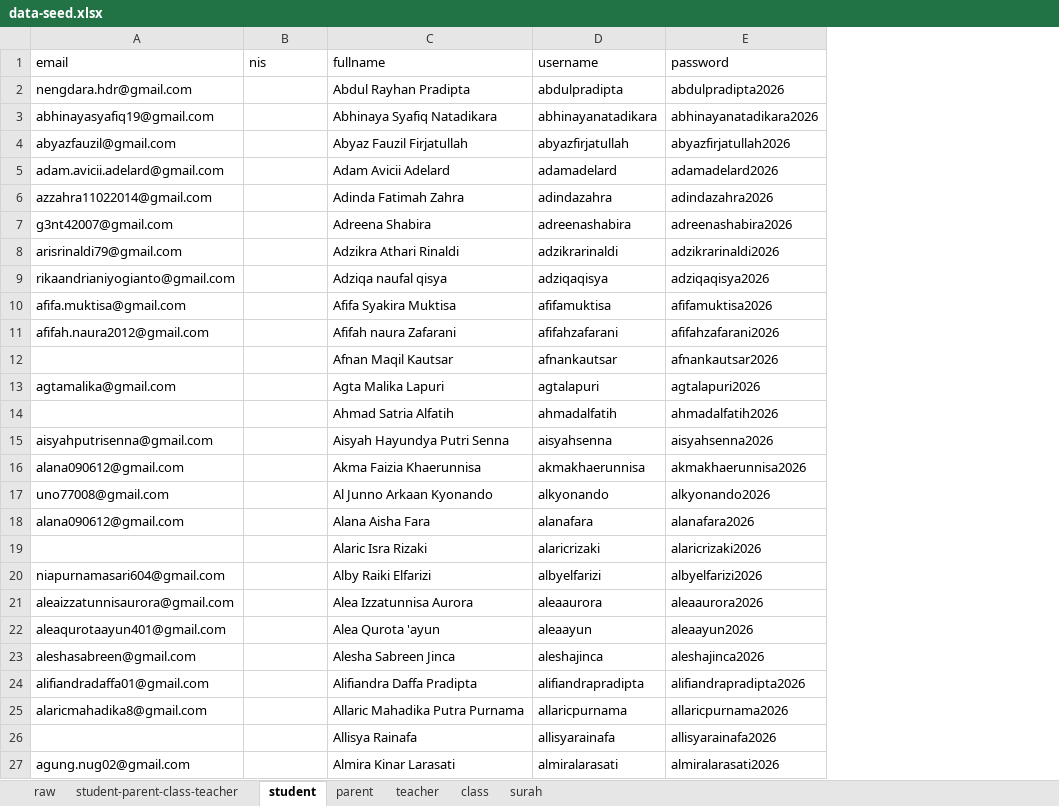
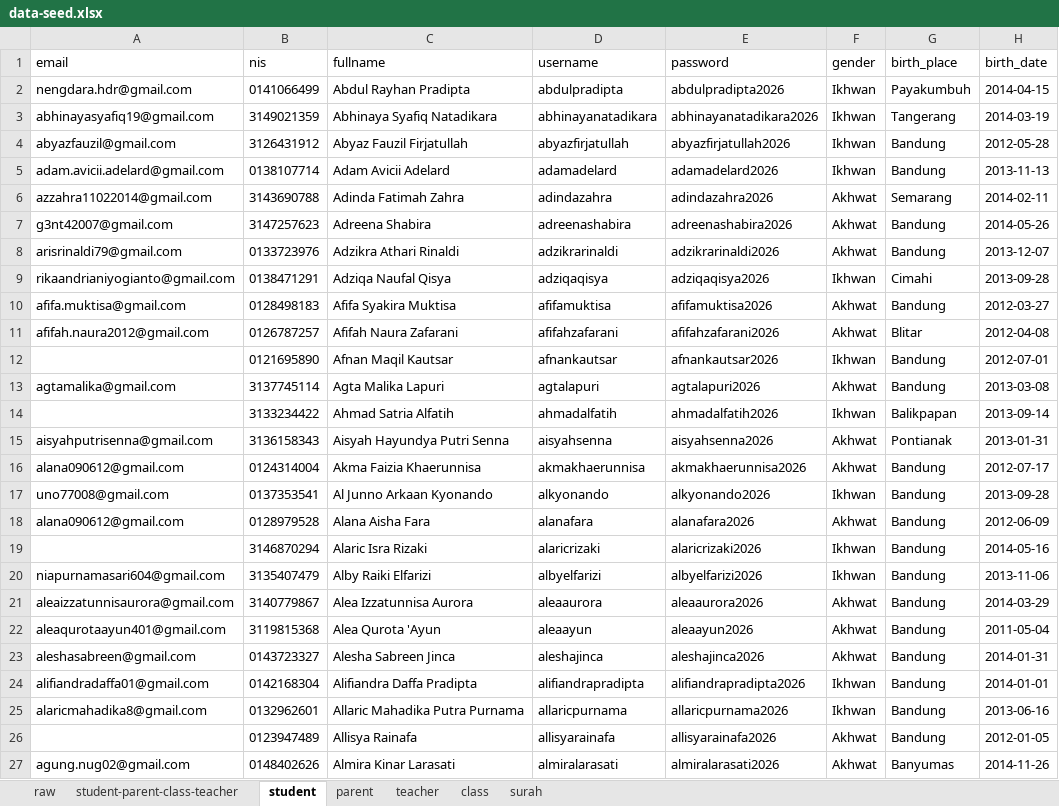
Before and after one commit to siap-santuy/muhsin-app, an Excel workbook: docs/data-seed.xlsx, sheet student, drawn as a sheet; only a part is shown; values as stored, in another font and other column widths than the file's, no borders; the diff covers the shown part only; the diff names each change by its address in the sheet, - before the commit and + after, or states it on an @@ line.

Commit message:
feat(db, seed): remap seed parser to new student, parent, and class-teacher sheets

```diff
--- a/docs/data-seed.xlsx (sheet student)
+++ b/docs/data-seed.xlsx (sheet student)
+column F (gender), rows 2-27: Ikhwan | Ikhwan | Ikhwan | Ikhwan | Akhwat | Akhwat | Akhwat | Ikhwan | Akhwat | Akhwat | Ikhwan | Akhwat | Ikhwan | Akhwat | Akhwat | Ikhwan | Akhwat | Ikhwan | Ikhwan | Akhwat | Akhwat | Akhwat | Ikhwan | Ikhwan | Akhwat | Akhwat
+column G (birth_place), rows 2-27: Payakumbuh | Tangerang | Bandung | Bandung | Semarang | Bandung | Bandung | Cimahi | Bandung | Blitar | Bandung | Bandung | Balikpapan | Pontianak | Bandung | Bandung | Bandung | Bandung | Bandung | Bandung | Bandung | Bandung | Bandung | Bandung | Bandung | Banyumas
+column H (birth_date), rows 2-27: 2014-04-15 | 2014-03-19 | 2012-05-28 | 2013-11-13 | 2014-02-11 | 2014-05-26 | 2013-12-07 | 2013-09-28 | 2012-03-27 | 2012-04-08 | 2012-07-01 | 2013-03-08 | 2013-09-14 | 2013-01-31 | 2012-07-17 | 2013-09-28 | 2012-06-09 | 2014-05-16 | 2013-11-06 | 2014-03-29 | 2011-05-04 | 2014-01-31 | 2014-01-01 | 2013-06-16 | 2012-01-05 | 2014-11-26
-B2 (nis): (empty)
+B2 (nis): 0141066499
-B3 (nis): (empty)
+B3 (nis): 3149021359
-B4 (nis): (empty)
+B4 (nis): 3126431912
-B5 (nis): (empty)
+B5 (nis): 0138107714
-B6 (nis): (empty)
+B6 (nis): 3143690788
-B7 (nis): (empty)
+B7 (nis): 3147257623
-B8 (nis): (empty)
+B8 (nis): 0133723976
-B9 (nis): (empty)
+B9 (nis): 0138471291
-C9 (fullname): Adziqa naufal qisya
+C9 (fullname): Adziqa Naufal Qisya
-B10 (nis): (empty)
+B10 (nis): 0128498183
-B11 (nis): (empty)
+B11 (nis): 0126787257
-C11 (fullname): Afifah naura Zafarani
+C11 (fullname): Afifah Naura Zafarani
-B12 (nis): (empty)
+B12 (nis): 0121695890
-B13 (nis): (empty)
+B13 (nis): 3137745114
-B14 (nis): (empty)
+B14 (nis): 3133234422
-B15 (nis): (empty)
+B15 (nis): 3136158343
-B16 (nis): (empty)
+B16 (nis): 0124314004
-B17 (nis): (empty)
+B17 (nis): 0137353541
-B18 (nis): (empty)
+B18 (nis): 0128979528
-B19 (nis): (empty)
+B19 (nis): 3146870294
-B20 (nis): (empty)
+B20 (nis): 3135407479
-B21 (nis): (empty)
+B21 (nis): 3140779867
-B22 (nis): (empty)
+B22 (nis): 3119815368
-C22 (fullname): Alea Qurota 'ayun
+C22 (fullname): Alea Qurota 'Ayun
-B23 (nis): (empty)
+B23 (nis): 0143723327
-B24 (nis): (empty)
+B24 (nis): 0142168304
-B25 (nis): (empty)
+B25 (nis): 0132962601
-B26 (nis): (empty)
+B26 (nis): 0123947489
-B27 (nis): (empty)
+B27 (nis): 0148402626
```
Also changed, not shown: 1 removed row and 276 edited cells elsewhere in this sheet, sheet parent, sheet student-parent-class-teacher, sheet raw, formulas that keep their value, 1 other file.
